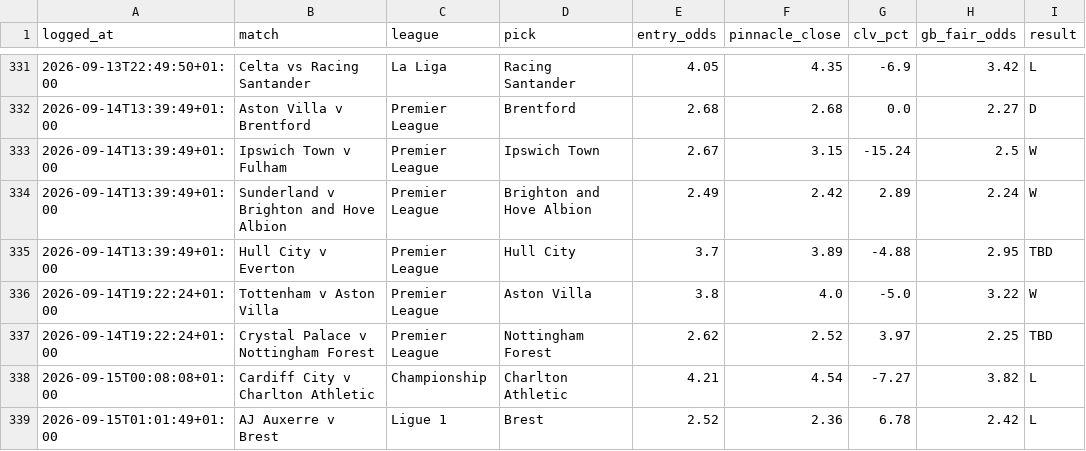
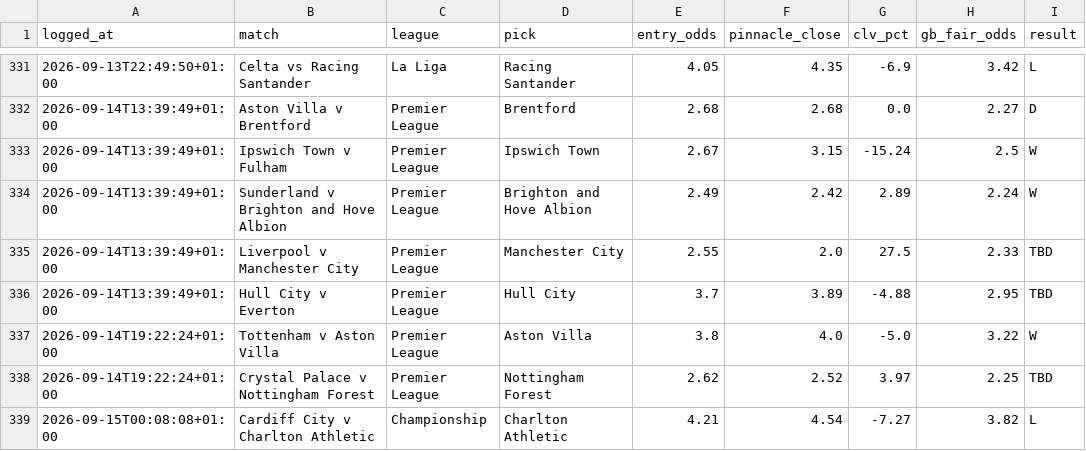
Before and after one commit to Rodzzinho/gamebreaker-dashboard, a CSV file: data/bets.csv, drawn as a sheet; only a part is shown, gaps mark what is left out; the shorter side is filled out with more unchanged rows.

Commit message:
Refresh dashboard data: 367 settled

```diff
--- a/data/bets.csv
+++ b/data/bets.csv
@@ -334,2 +334,3 @@ logged_at,match,league,pick,entry_odds,pinnacle_close,clv_pct,gb_fair_odds,resul
 2026-09-14T13:39:49+01:00,Sunderland v Brighton and Hove Albion,Premier League,Brighton and Hove Albion,2.49,2.42,2.89,2.24,W
+2026-09-14T13:39:49+01:00,Liverpool v Manchester City,Premier League,Manchester City,2.55,2.0,27.5,2.33,TBD
 2026-09-14T13:39:49+01:00,Hull City v Everton,Premier League,Hull City,3.7,3.89,-4.88,2.95,TBD
```
Also changed, not shown: 2 other files.
